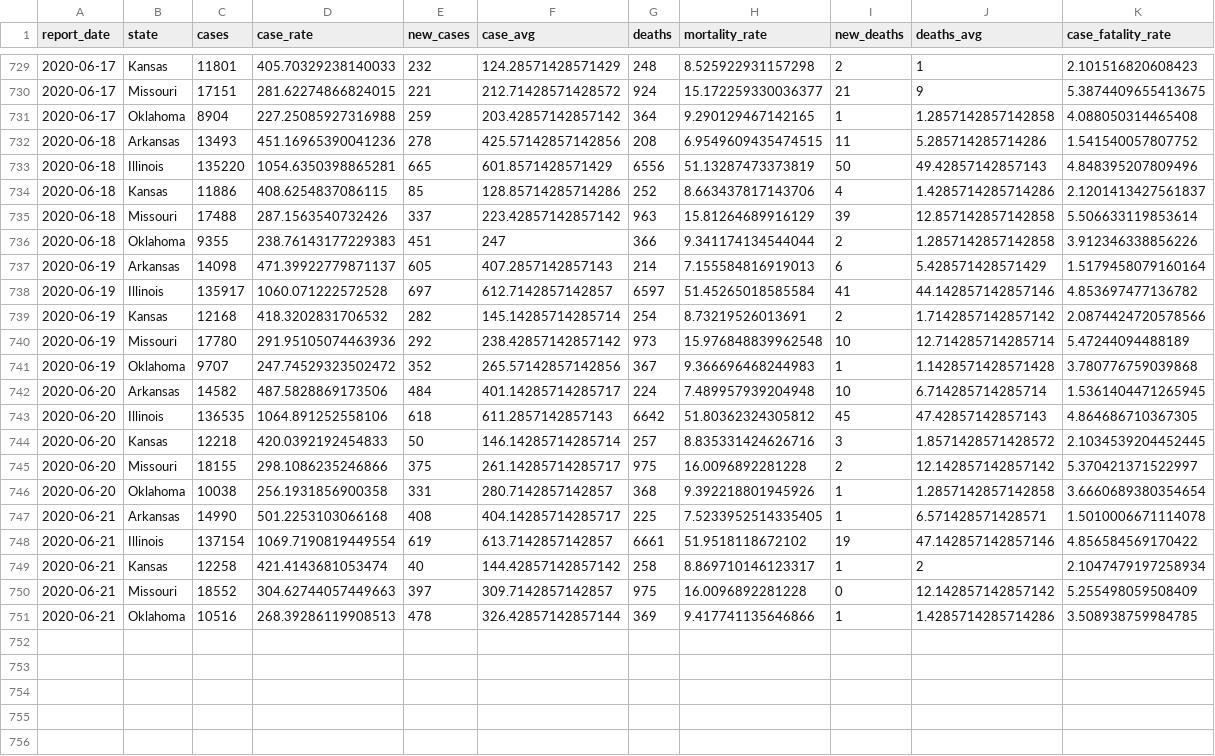
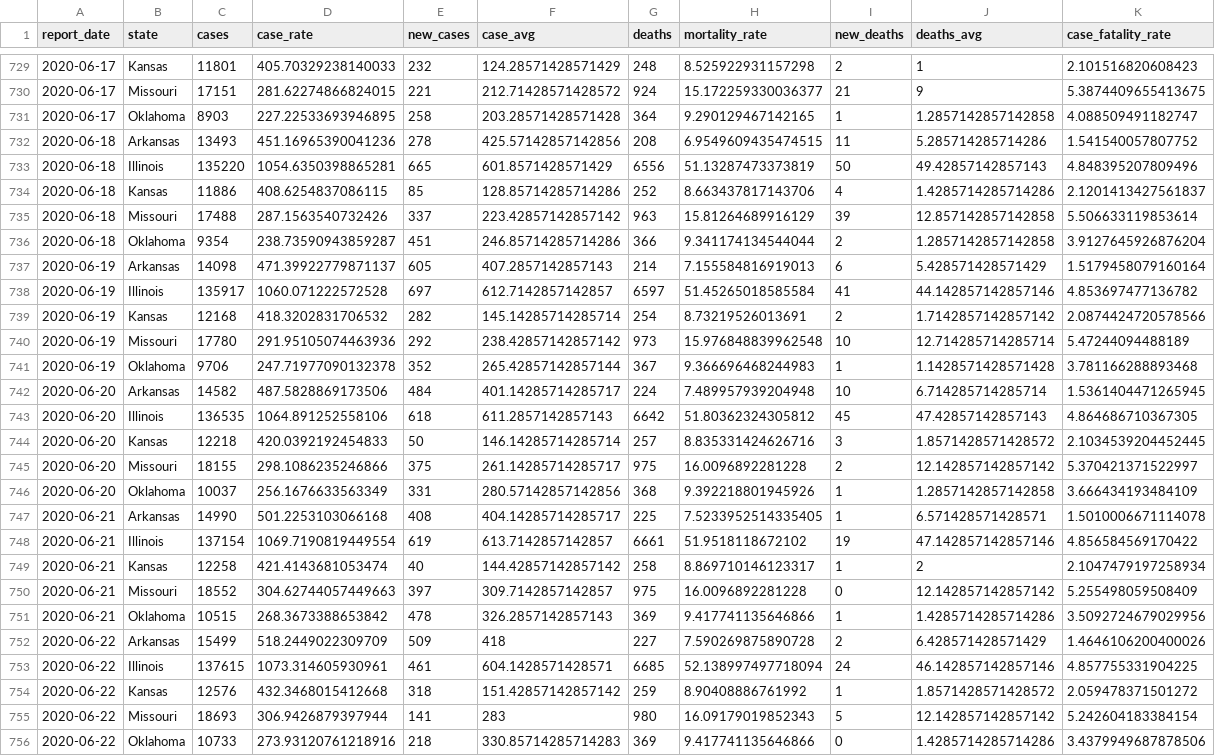
Before and after one commit to slu-openGIS/covid_daily_viz_archive, a CSV file: data/state/state_full.csv, drawn as a sheet; only a part is shown, gaps mark what is left out.

```diff
--- a/data/state/state_full.csv
+++ b/data/state/state_full.csv
@@ -730,3 +730,3 @@ report_date,state,cases,case_rate,new_cases,case_avg,deaths,mortality_rate,new_d
 2020-06-17,Missouri,17151,281.62274866824015,221,212.71428571428572,924,15.172259330036377,21,9,5.3874409655413675
-2020-06-17,Oklahoma,8904,227.25085927316988,259,203.42857142857142,364,9.290129467142165,1,1.2857142857142858,4.088050314465408
+2020-06-17,Oklahoma,8903,227.22533693946895,258,203.28571428571428,364,9.290129467142165,1,1.2857142857142858,4.088509491182747
 2020-06-18,Arkansas,13493,451.16965390041236,278,425.57142857142856,208,6.9549609435474515,11,5.285714285714286,1.541540057807752
@@ -735,3 +735,3 @@ report_date,state,cases,case_rate,new_cases,case_avg,deaths,mortality_rate,new_d
 2020-06-18,Missouri,17488,287.1563540732426,337,223.42857142857142,963,15.81264689916129,39,12.857142857142858,5.506633119853614
-2020-06-18,Oklahoma,9355,238.76143177229383,451,247,366,9.341174134544044,2,1.2857142857142858,3.912346338856226
+2020-06-18,Oklahoma,9354,238.73590943859287,451,246.85714285714286,366,9.341174134544044,2,1.2857142857142858,3.9127645926876204
 2020-06-19,Arkansas,14098,471.39922779871137,605,407.2857142857143,214,7.155584816919013,6,5.428571428571429,1.5179458079160164
@@ -740,3 +740,3 @@ report_date,state,cases,case_rate,new_cases,case_avg,deaths,mortality_rate,new_d
 2020-06-19,Missouri,17780,291.95105074463936,292,238.42857142857142,973,15.976848839962548,10,12.714285714285714,5.47244094488189
-2020-06-19,Oklahoma,9707,247.74529323502472,352,265.57142857142856,367,9.366696468244983,1,1.1428571428571428,3.780776759039868
+2020-06-19,Oklahoma,9706,247.71977090132378,352,265.42857142857144,367,9.366696468244983,1,1.1428571428571428,3.781166288893468
 2020-06-20,Arkansas,14582,487.5828869173506,484,401.14285714285717,224,7.489957939204948,10,6.714285714285714,1.5361404471265945
@@ -745,3 +745,3 @@ report_date,state,cases,case_rate,new_cases,case_avg,deaths,mortality_rate,new_d
 2020-06-20,Missouri,18155,298.1086235246866,375,261.14285714285717,975,16.0096892281228,2,12.142857142857142,5.370421371522997
-2020-06-20,Oklahoma,10038,256.1931856900358,331,280.7142857142857,368,9.392218801945926,1,1.2857142857142858,3.6660689380354654
+2020-06-20,Oklahoma,10037,256.1676633563349,331,280.57142857142856,368,9.392218801945926,1,1.2857142857142858,3.666434193484109
 2020-06-21,Arkansas,14990,501.2253103066168,408,404.14285714285717,225,7.5233952514335405,1,6.571428571428571,1.5010006671114078
@@ -750,2 +750,7 @@ report_date,state,cases,case_rate,new_cases,case_avg,deaths,mortality_rate,new_d
 2020-06-21,Missouri,18552,304.62744057449663,397,309.7142857142857,975,16.0096892281228,0,12.142857142857142,5.255498059508409
-2020-06-21,Oklahoma,10516,268.39286119908513,478,326.42857142857144,369,9.417741135646866,1,1.4285714285714286,3.508938759984785
+2020-06-21,Oklahoma,10515,268.3673388653842,478,326.2857142857143,369,9.417741135646866,1,1.4285714285714286,3.5092724679029956
+2020-06-22,Arkansas,15499,518.2449022309709,509,418,227,7.590269875890728,2,6.428571428571429,1.4646106200400026
+2020-06-22,Illinois,137615,1073.314605930961,461,604.1428571428571,6685,52.138997497718094,24,46.142857142857146,4.857755331904225
+2020-06-22,Kansas,12576,432.3468015412668,318,151.42857142857142,259,8.90408886761992,1,1.8571428571428572,2.059478371501272
+2020-06-22,Missouri,18693,306.9426879397944,141,283,980,16.09179019852343,5,12.142857142857142,5.242604183384154
+2020-06-22,Oklahoma,10733,273.93120761218916,218,330.85714285714283,369,9.417741135646866,0,1.4285714285714286,3.4379949687878506
```
Also changed, not shown: data/metro_all/metro_full.csv, 5 other files.
